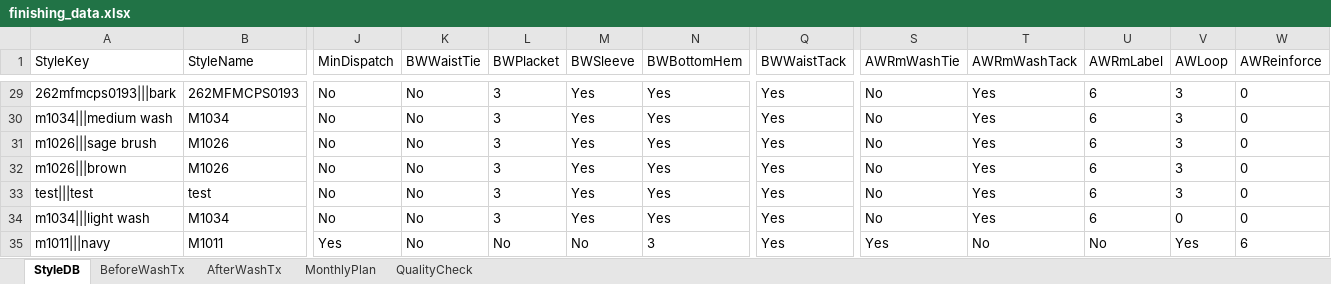
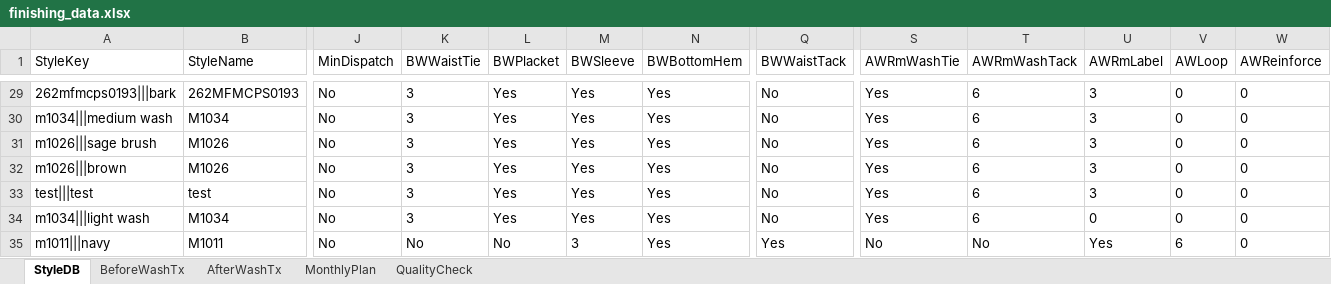
Before and after one commit to Ashen0923/finishing-tracker, an Excel workbook: finishing_data.xlsx, sheet StyleDB, drawn as a sheet; only a part is shown, gaps mark what is left out; values as stored, in another font and other column widths than the file's, no borders; the diff covers the shown part only; the diff names each change by its address in the sheet, - before the commit and + after, or states it on an @@ line.

Commit message:
Update 2026-08-17T05:13:09.983Z

```diff
--- a/finishing_data.xlsx (sheet StyleDB)
+++ b/finishing_data.xlsx (sheet StyleDB)
-K29:K34 (BWWaistTie): No
+K29:K34 (BWWaistTie): 3
-L29:L34 (BWPlacket): 3
+L29:L34 (BWPlacket): Yes
-Q29:Q34 (BWWaistTack): Yes
+Q29:Q34 (BWWaistTack): No
-S29:S34 (AWRmWashTie): No
+S29:S34 (AWRmWashTie): Yes
-T29:T34 (AWRmWashTack): Yes
+T29:T34 (AWRmWashTack): 6
-U29:U33 (AWRmLabel): 6
+U29:U33 (AWRmLabel): 3
-V29:V33 (AWLoop): 3
+V29:V33 (AWLoop): 0
-U34 (AWRmLabel): 6
+U34 (AWRmLabel): 0
-J35 (MinDispatch): Yes
+J35 (MinDispatch): No
-M35 (BWSleeve): No
+M35 (BWSleeve): 3
-N35 (BWBottomHem): 3
+N35 (BWBottomHem): Yes
-S35 (AWRmWashTie): Yes
+S35 (AWRmWashTie): No
-U35 (AWRmLabel): No
+U35 (AWRmLabel): Yes
-V35 (AWLoop): Yes
+V35 (AWLoop): 6
-W35 (AWReinforce): 6
+W35 (AWReinforce): 0
```
Also changed, not shown: 189 edited cells elsewhere in this sheet, sheet BeforeWashTx.
